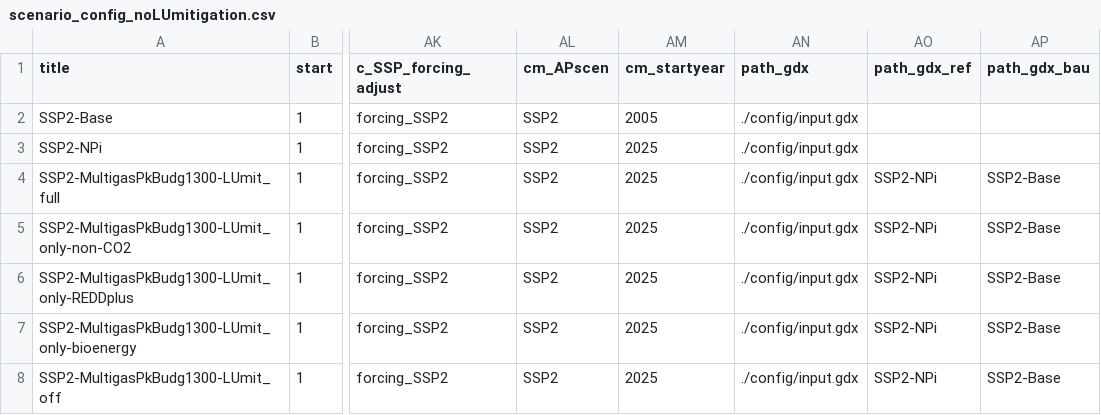
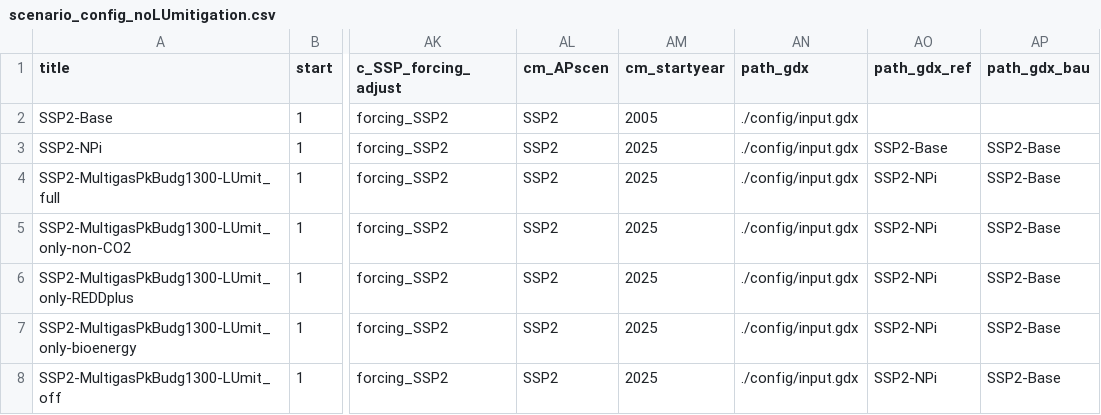
Before and after one commit to merfort/remind, a CSV file: config/scenario_config_noLUmitigation.csv, drawn as a sheet; only a part is shown, gaps mark what is left out; the diff names each change by its address in the sheet, - before the commit and + after, or states it on an @@ line.

```diff
--- a/config/scenario_config_noLUmitigation.csv
+++ b/config/scenario_config_noLUmitigation.csv
-AO3 (path_gdx_ref): (empty)
+AO3 (path_gdx_ref): SSP2-Base
-AP3 (path_gdx_bau): (empty)
+AP3 (path_gdx_bau): SSP2-Base
```
Also changed, not shown: config/scenario_config_coupled_secondBestBioTax.csv, config/scenario_config_secondBestBioTax.csv.
